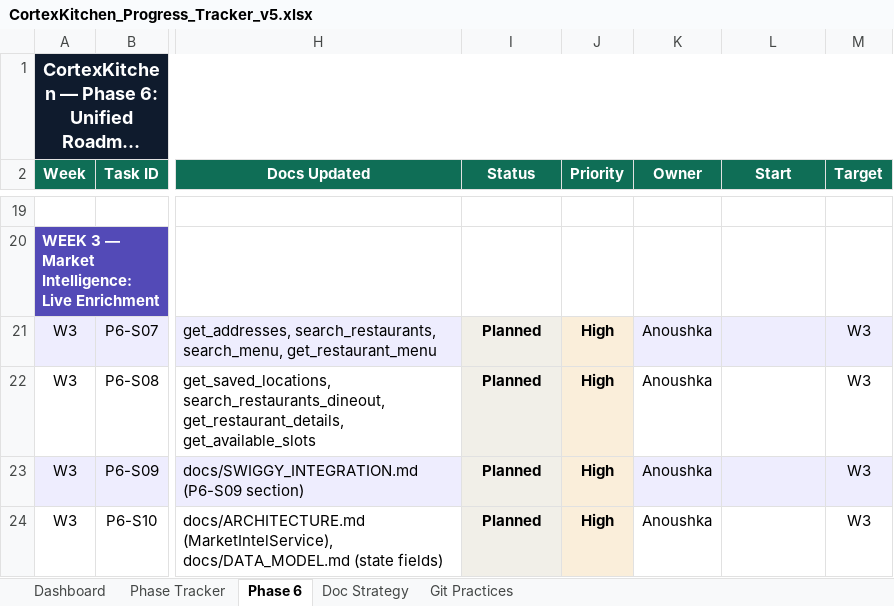
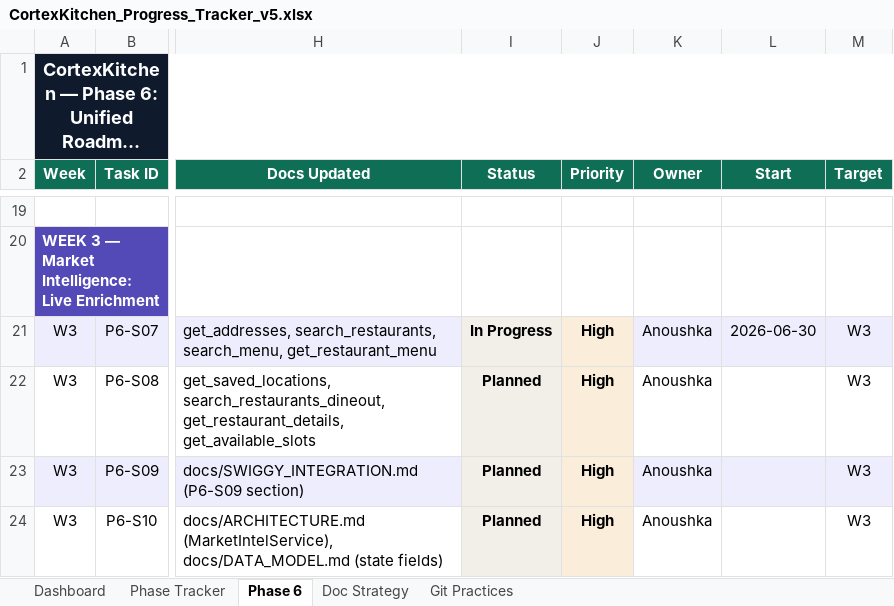
Before and after one commit to anoushka45/cortexkitchen, an Excel workbook: CortexKitchen_Progress_Tracker_v5.xlsx, sheet Phase 6, drawn as a sheet; only a part is shown, gaps mark what is left out; long unchanged cells end in …; values as stored, in another font and other column widths than the file's, no borders; the diff names each change by its address in the sheet, - before the commit and + after, or states it on an @@ line.

Commit message:
tracker: mark P6-S07 In Progress — start 2026-06-30

```diff
--- a/CortexKitchen_Progress_Tracker_v5.xlsx (sheet Phase 6)
+++ b/CortexKitchen_Progress_Tracker_v5.xlsx (sheet Phase 6)
-I21 (Status): Planned
+I21 (Status): In Progress
-L21 (Start): (empty)
+L21 (Start): 2026-06-30
```
